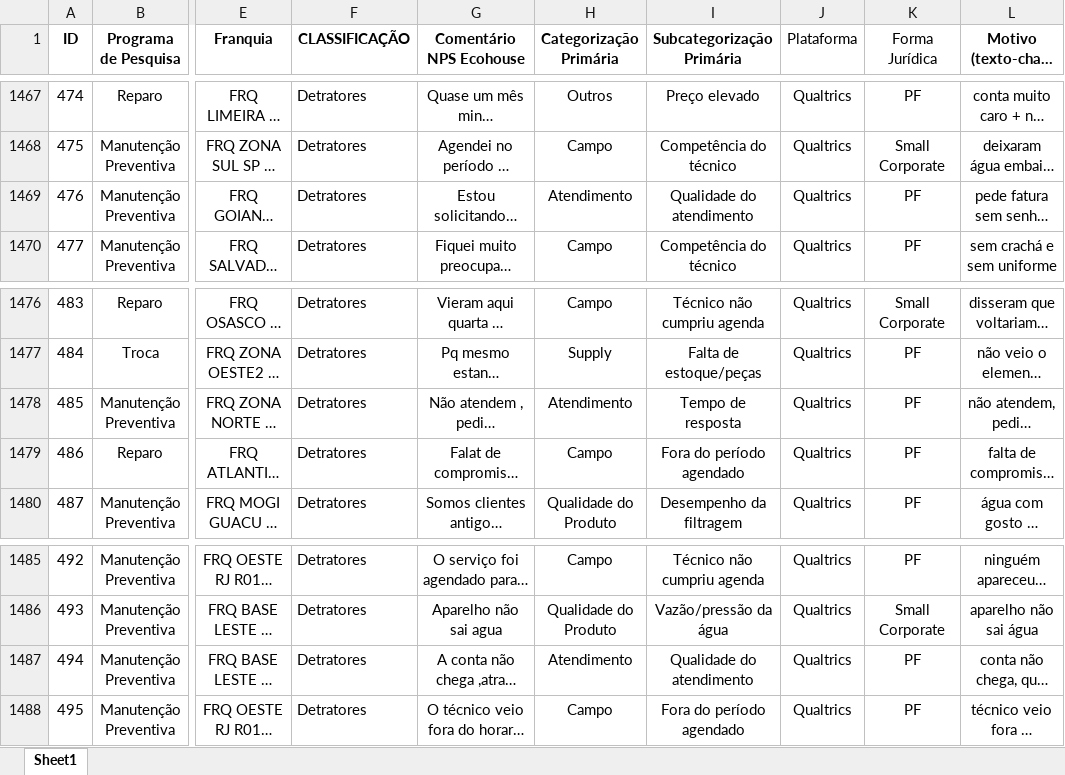
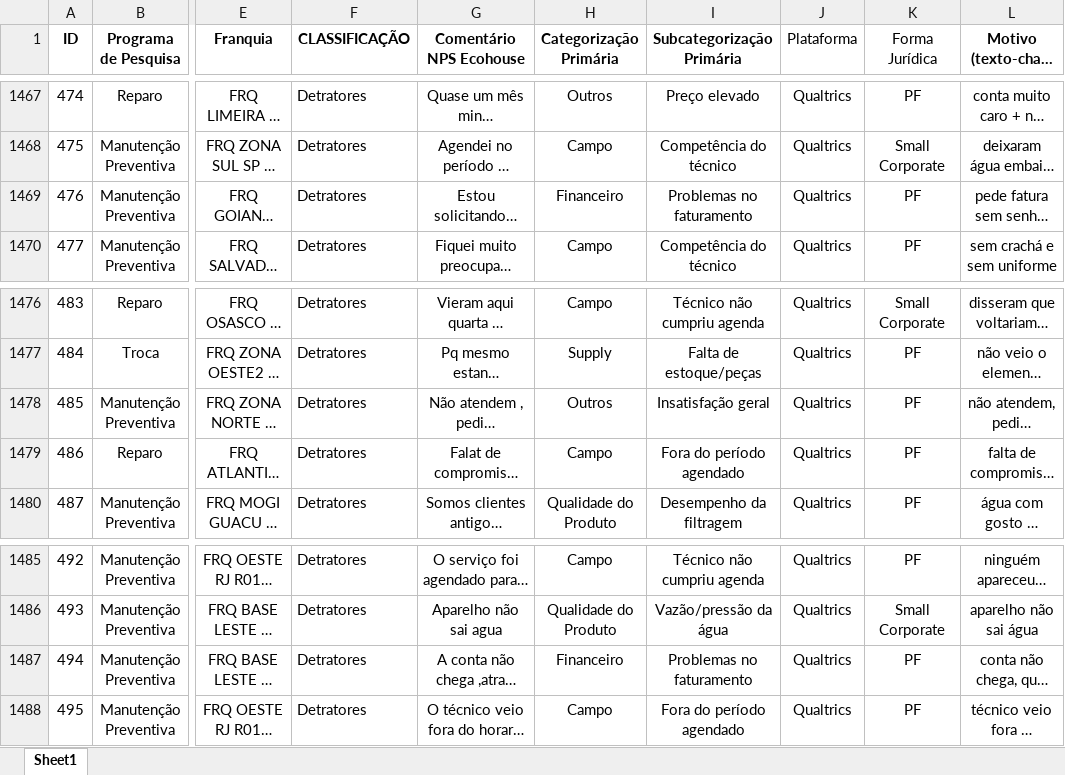
Before and after one commit to pedrofregulhe/nps-franquias, an Excel workbook: NPS Classificado.xlsx, sheet Sheet1, drawn as a sheet; only a part is shown, gaps mark what is left out; long unchanged cells end in …; values as stored, in another font and other column widths than the file's, no borders; the diff names each change by its address in the sheet, - before the commit and + after, or states it on an @@ line.

Commit message:
Atualizacao de arquivos - 03/09/2026 14:57:04,64

```diff
--- a/NPS Classificado.xlsx (sheet Sheet1)
+++ b/NPS Classificado.xlsx (sheet Sheet1)
-H1469 (Categorização Primária): Atendimento
+H1469 (Categorização Primária): Financeiro
-I1469 (Subcategorização Primária): Qualidade do atendimento
+I1469 (Subcategorização Primária): Problemas no faturamento
-H1478 (Categorização Primária): Atendimento
+H1478 (Categorização Primária): Outros
-I1478 (Subcategorização Primária): Tempo de resposta
+I1478 (Subcategorização Primária): Insatisfação geral
-H1487 (Categorização Primária): Atendimento
+H1487 (Categorização Primária): Financeiro
-I1487 (Subcategorização Primária): Qualidade do atendimento
+I1487 (Subcategorização Primária): Problemas no faturamento
```
